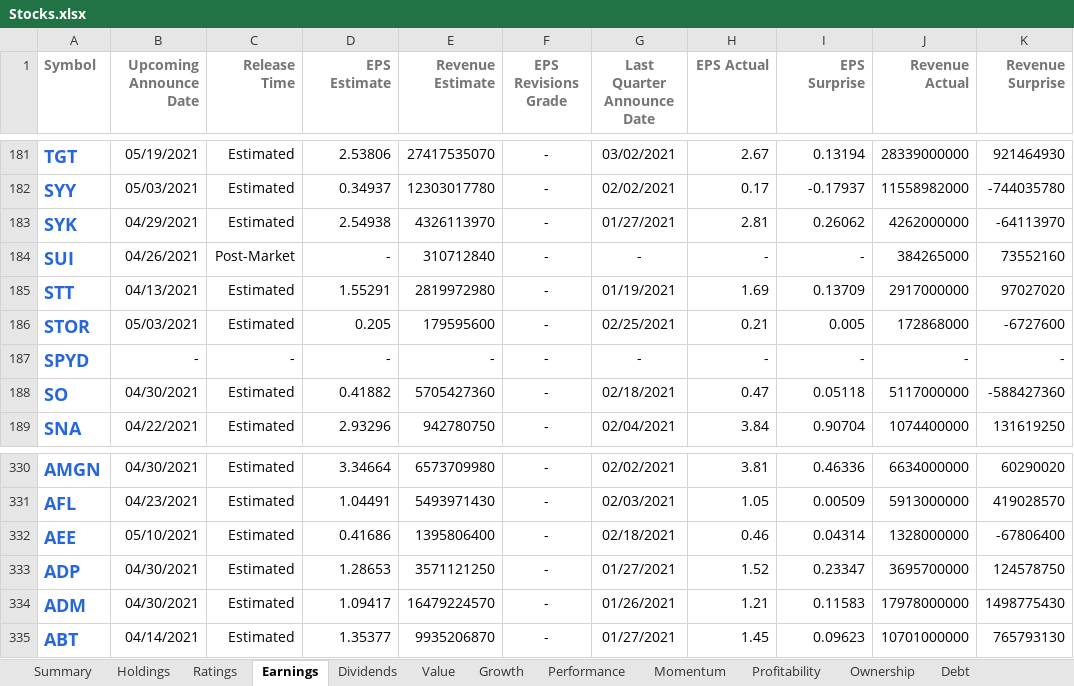
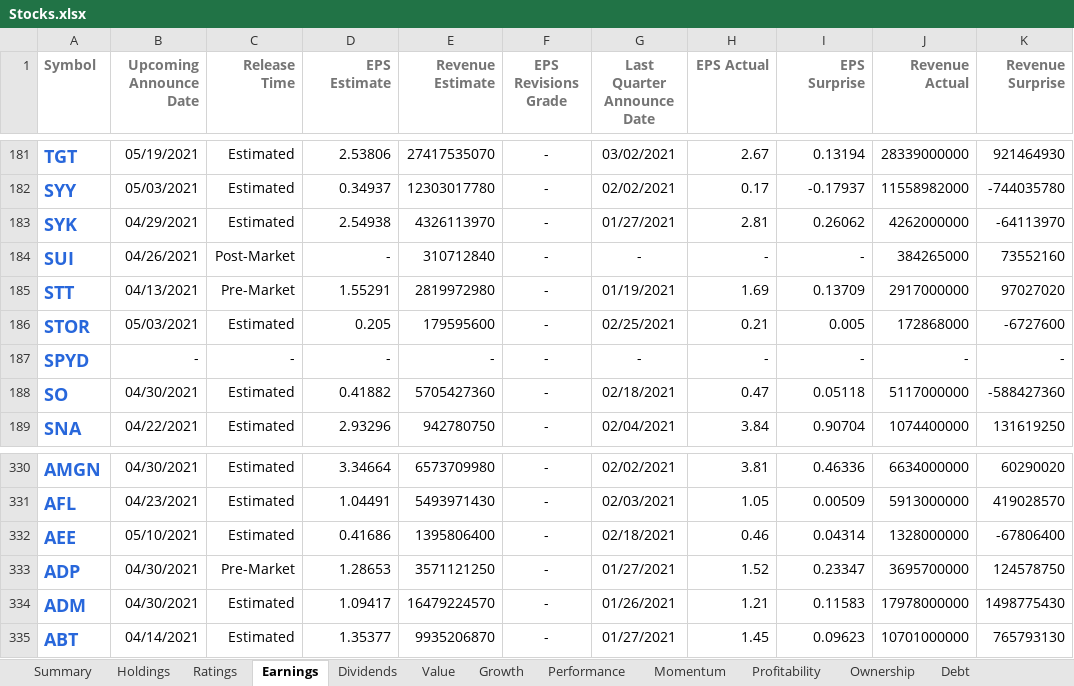
Before and after one commit to mucolon/opt-portfolio, an Excel workbook: data/Stocks.xlsx, sheet Earnings, drawn as a sheet; only a part is shown, gaps mark what is left out; values as stored, in another font and other column widths than the file's, no borders; conditional formats and table styles not drawn; the diff names each change by its address in the sheet, - before the commit and + after, or states it on an @@ line.

```diff
--- a/data/Stocks.xlsx (sheet Earnings)
+++ b/data/Stocks.xlsx (sheet Earnings)
-C185 (Release Time): Estimated
+C185 (Release Time): Pre-Market
-C333 (Release Time): Estimated
+C333 (Release Time): Pre-Market
```
Also changed, not shown: sheet Summary, sheet Holdings, sheet Performance, sheet Momentum, sheet Value, 6 other files.
